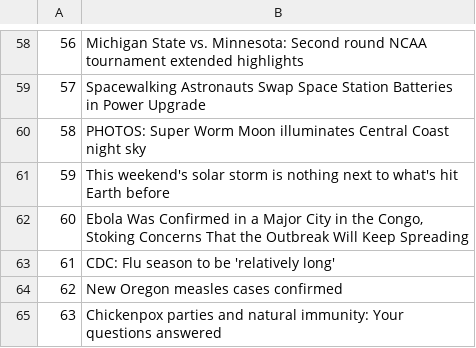
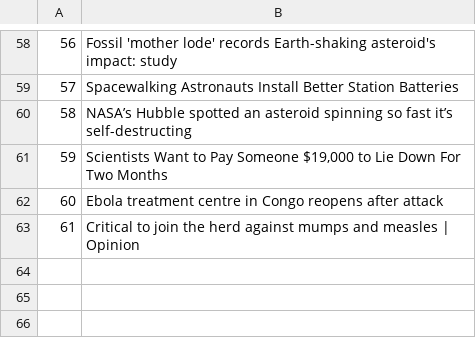
Before and after one commit to dchou1618/pyeng, a CSV file: dataEngineering/dataScraping/googlenews/googleNewsHeadlines.csv, drawn as a sheet; only a part is shown, gaps mark what is left out; the diff covers the shown part only.

```diff
--- a/dataEngineering/dataScraping/googlenews/googleNewsHeadlines.csv
+++ b/dataEngineering/dataScraping/googlenews/googleNewsHeadlines.csv
@@ -58,8 +58,6 @@
-56,Michigan State vs. Minnesota: Second round NCAA tournament extended highlights
-57,Spacewalking Astronauts Swap Space Station Batteries in Power Upgrade
-58,PHOTOS: Super Worm Moon illuminates Central Coast night sky
-59,This weekend's solar storm is nothing next to what's hit Earth before
-60,"Ebola Was Confirmed in a Major City in the Congo, Stoking Concerns That the Outbreak Will Keep Spreading"
-61,CDC: Flu season to be 'relatively long'
-62,New Oregon measles cases confirmed
-63,Chickenpox parties and natural immunity: Your questions answered
+56,Fossil 'mother lode' records Earth-shaking asteroid's impact: study
+57,Spacewalking Astronauts Install Better Station Batteries
+58,NASA’s Hubble spotted an asteroid spinning so fast it’s self-destructing
+59,"Scientists Want to Pay Someone $19,000 to Lie Down For Two Months"
+60,Ebola treatment centre in Congo reopens after attack
+61,Critical to join the herd against mumps and measles | Opinion
```
Also changed, not shown: 56 edited cells elsewhere in this file, 7 other files.
